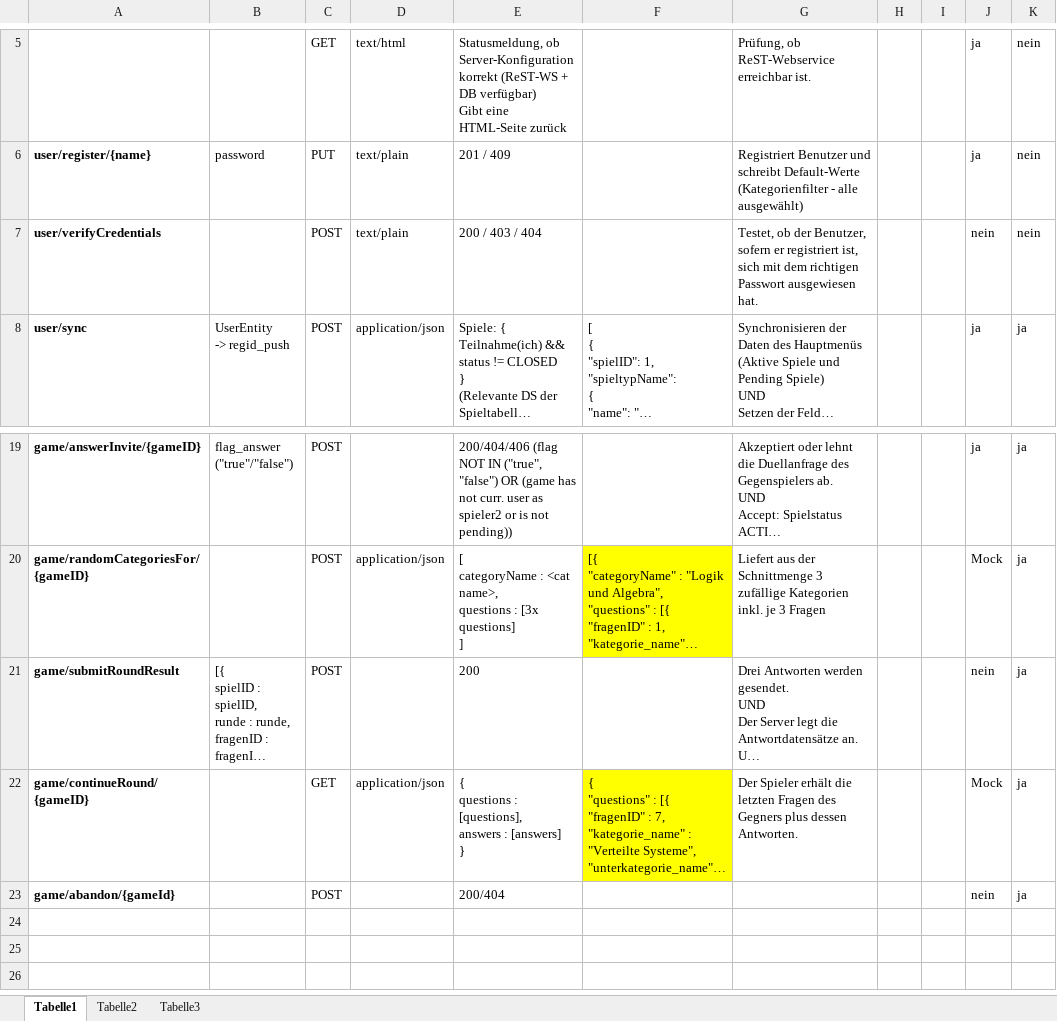
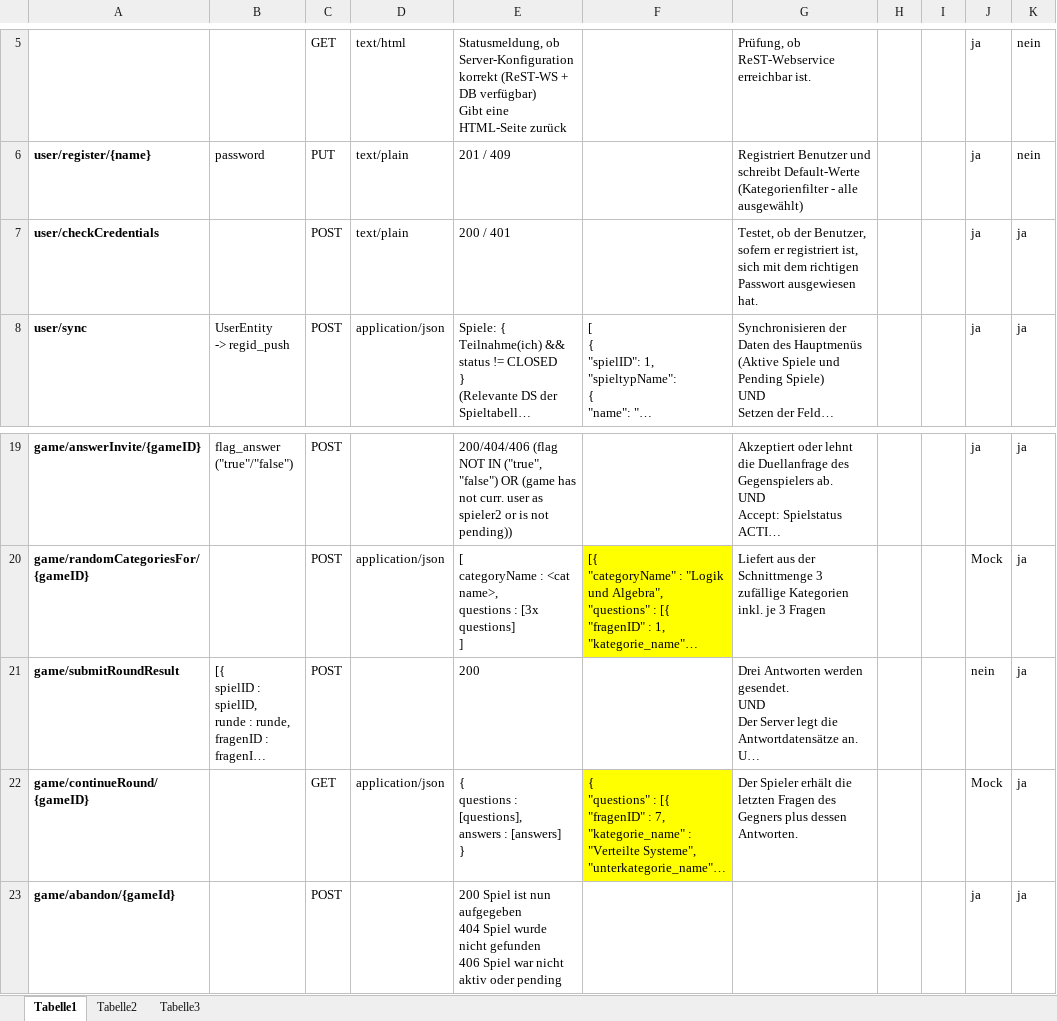
Before and after one commit to Jessi93/Quizduell, an Excel workbook: Documents/Phasen/Concept/Schnittstelle_Server.xlsx, sheet Tabelle1, drawn as a sheet; only a part is shown, gaps mark what is left out; long unchanged cells end in …; values as stored, in another font and other column widths than the file's, no borders; table styles not drawn; ↵ is a line break in a cell; the diff names each change by its address in the sheet, - before the commit and + after, or states it on an @@ line.

Commit message:
checkCredentials und abandon als umgesetzt markiert.

```diff
--- a/Documents/Phasen/Concept/Schnittstelle_Server.xlsx (sheet Tabelle1)
+++ b/Documents/Phasen/Concept/Schnittstelle_Server.xlsx (sheet Tabelle1)
-A7: user/verifyCredentials
+A7: user/checkCredentials
-E7: 200 / 403 / 404
+E7: 200 / 401
-J7: nein
+J7: ja
-K7: nein
+K7: ja
-E23: 200/404
+E23: 200 Spiel ist nun aufgegeben ↵ 404 Spiel wurde nicht gefunden ↵ 406 Spiel war nicht aktiv oder pending
-J23: nein
+J23: ja
```
